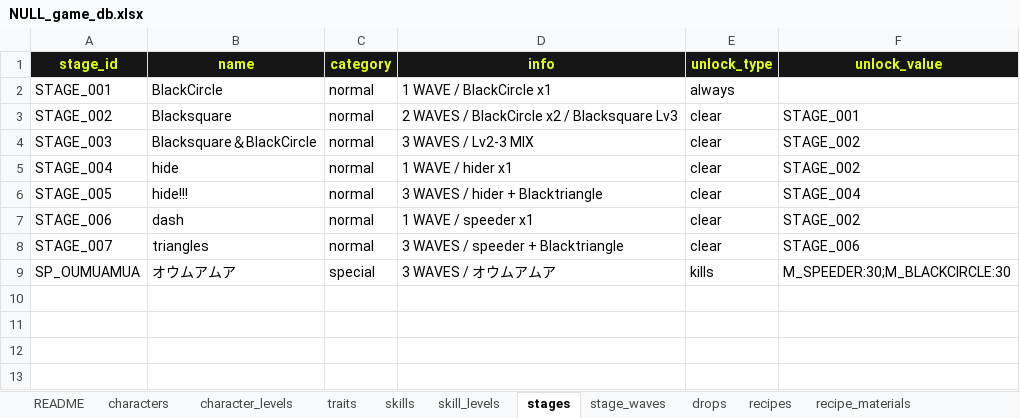
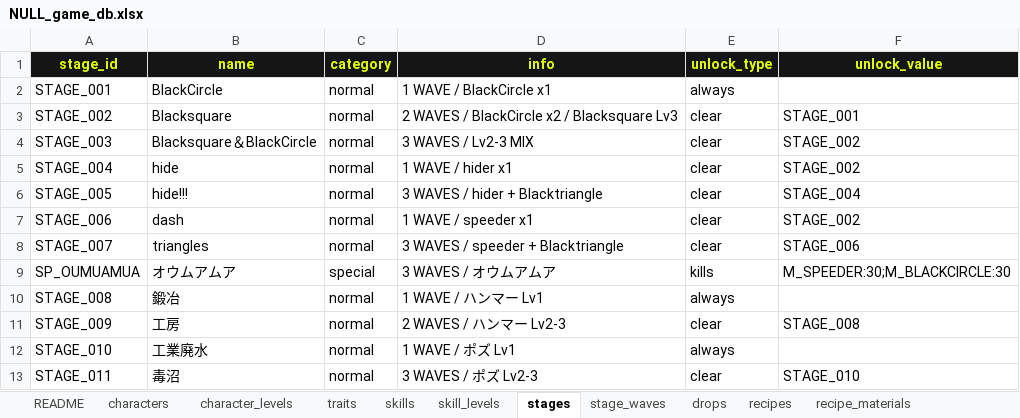
Before and after one commit to obneao-indy/null-mobile, an Excel workbook: NULL_game_db.xlsx, sheet stages, drawn as a sheet; values as stored, in another font and other column widths than the file's, no borders; table styles not drawn; the diff names each change by its address in the sheet, - before the commit and + after, or states it on an @@ line.

```diff
--- a/NULL_game_db.xlsx (sheet stages)
+++ b/NULL_game_db.xlsx (sheet stages)
+row 10: STAGE_008 | 鍛冶 | normal | 1 WAVE / ハンマー Lv1 | always
+row 11: STAGE_009 | 工房 | normal | 2 WAVES / ハンマー Lv2-3 | clear | STAGE_008
+row 12: STAGE_010 | 工業廃水 | normal | 1 WAVE / ポズ Lv1 | always
+row 13: STAGE_011 | 毒沼 | normal | 3 WAVES / ポズ Lv2-3 | clear | STAGE_010
```
Also changed, not shown: sheet drops, sheet stage_waves, sheet skill_levels, sheet character_levels, sheet characters, sheet skills, 1 more sheet, other sheet tabs, 5 other files.
